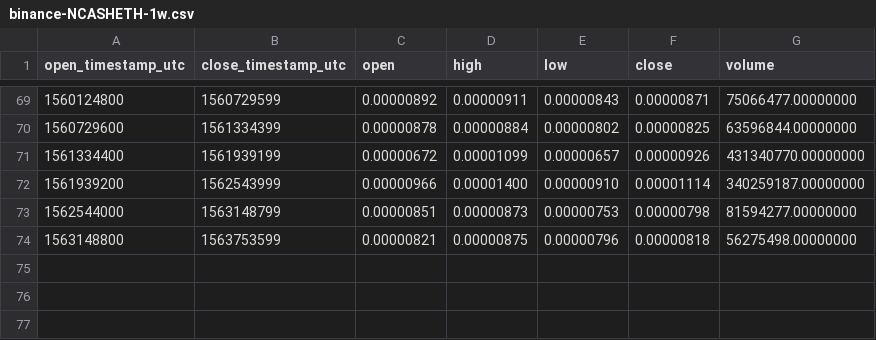
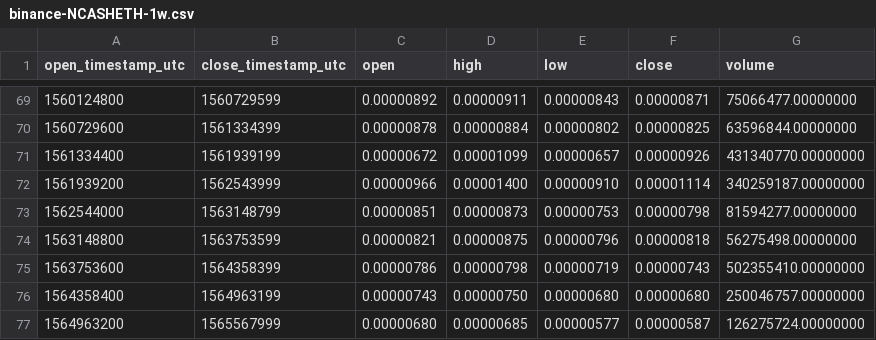
Before and after one commit to cryptobigbro/binance-NCASHETH, a CSV file: binance-NCASHETH-1w.csv, drawn as a sheet; only a part is shown, gaps mark what is left out.

```diff
--- a/binance-NCASHETH-1w.csv
+++ b/binance-NCASHETH-1w.csv
@@ -74 +74,4 @@ open_timestamp_utc,close_timestamp_utc,open,high,low,close,volume
 1563148800,1563753599,0.00000821,0.00000875,0.00000796,0.00000818,56275498.00000000
+1563753600,1564358399,0.00000786,0.00000798,0.00000719,0.00000743,502355410.00000000
+1564358400,1564963199,0.00000743,0.00000750,0.00000680,0.00000680,250046757.00000000
+1564963200,1565567999,0.00000680,0.00000685,0.00000577,0.00000587,126275724.00000000
```
Also changed, not shown: binance-NCASHETH-1M.csv, binance-NCASHETH-1d.csv, 1 other file.
